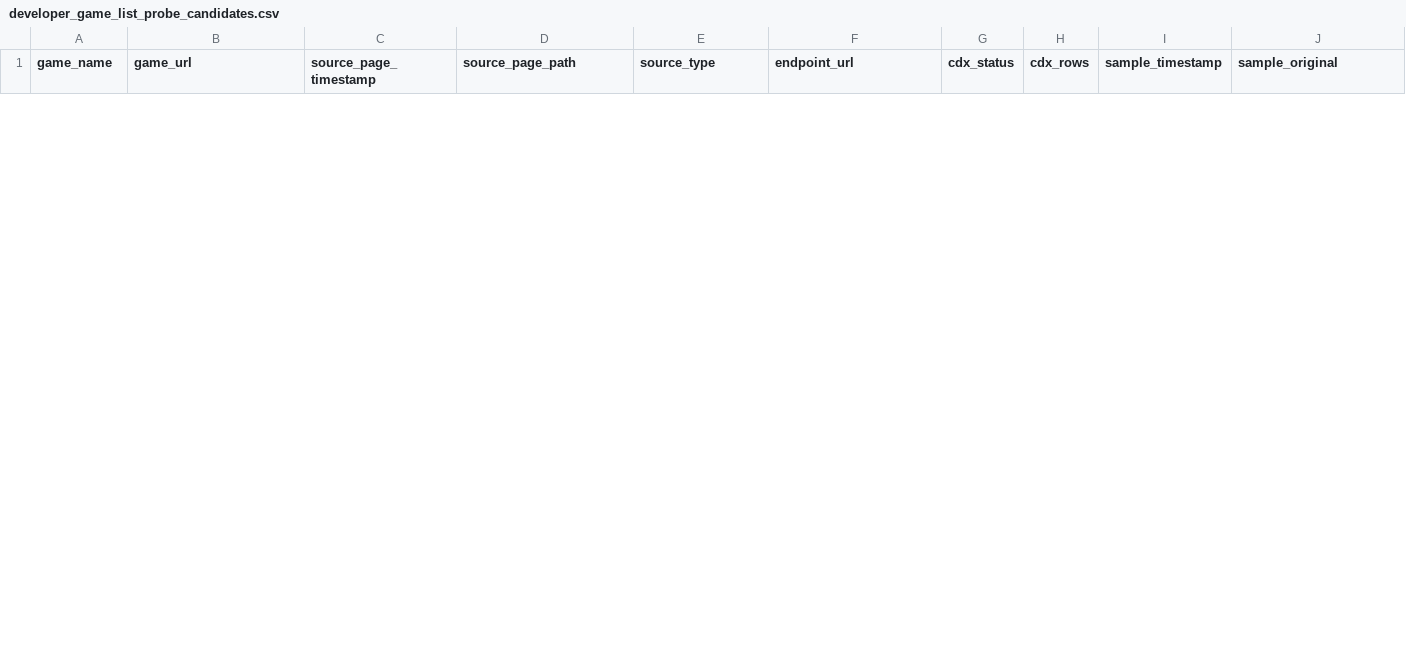
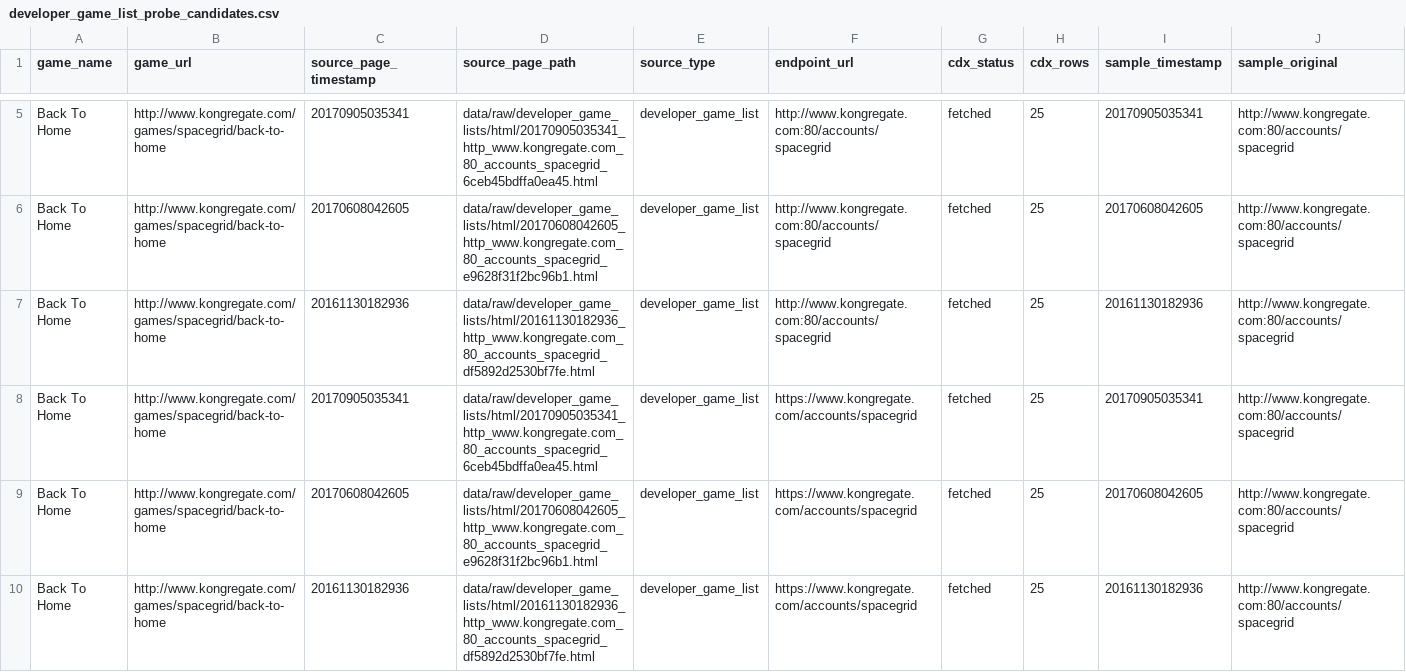
Before and after one commit to DataViking-Tech/kongregate-plays-data, a CSV file: data/processed/developer_game_list_probe_candidates.csv, drawn as a sheet; only a part is shown, gaps mark what is left out; rows hold the shown columns only; the diff covers the shown part only; the diff names each change by its address in the sheet, - before the commit and + after, or states it on an @@ line.

Commit message:
Add account-list evidence checkpoint 352

```diff
--- a/data/processed/developer_game_list_probe_candidates.csv
+++ b/data/processed/developer_game_list_probe_candidates.csv
+row 5: Back To Home | http://www.kongregate.com/games/spacegrid/back-to-home | 20170905035341 | data/raw/developer_game_lists/html/20170905035341_http_www.kongregate.com_80_accounts_spacegrid_6ceb45bdffa0ea45.html | developer_game_list | http://www.kongregate.com:80/accounts/spacegrid | fetched | 25 | 20170905035341 | http://www.kongregate.com:80/accounts/spacegrid
+row 6: Back To Home | http://www.kongregate.com/games/spacegrid/back-to-home | 20170608042605 | data/raw/developer_game_lists/html/20170608042605_http_www.kongregate.com_80_accounts_spacegrid_e9628f31f2bc96b1.html | developer_game_list | http://www.kongregate.com:80/accounts/spacegrid | fetched | 25 | 20170608042605 | http://www.kongregate.com:80/accounts/spacegrid
+row 7: Back To Home | http://www.kongregate.com/games/spacegrid/back-to-home | 20161130182936 | data/raw/developer_game_lists/html/20161130182936_http_www.kongregate.com_80_accounts_spacegrid_df5892d2530bf7fe.html | developer_game_list | http://www.kongregate.com:80/accounts/spacegrid | fetched | 25 | 20161130182936 | http://www.kongregate.com:80/accounts/spacegrid
+row 8: Back To Home | http://www.kongregate.com/games/spacegrid/back-to-home | 20170905035341 | data/raw/developer_game_lists/html/20170905035341_http_www.kongregate.com_80_accounts_spacegrid_6ceb45bdffa0ea45.html | developer_game_list | https://www.kongregate.com/accounts/spacegrid | fetched | 25 | 20170905035341 | http://www.kongregate.com:80/accounts/spacegrid
+row 9: Back To Home | http://www.kongregate.com/games/spacegrid/back-to-home | 20170608042605 | data/raw/developer_game_lists/html/20170608042605_http_www.kongregate.com_80_accounts_spacegrid_e9628f31f2bc96b1.html | developer_game_list | https://www.kongregate.com/accounts/spacegrid | fetched | 25 | 20170608042605 | http://www.kongregate.com:80/accounts/spacegrid
+row 10: Back To Home | http://www.kongregate.com/games/spacegrid/back-to-home | 20161130182936 | data/raw/developer_game_lists/html/20161130182936_http_www.kongregate.com_80_accounts_spacegrid_df5892d2530bf7fe.html | developer_game_list | https://www.kongregate.com/accounts/spacegrid | fetched | 25 | 20161130182936 | http://www.kongregate.com:80/accounts/spacegrid
```
Also changed, not shown: 3 added rows and 3 removed rows elsewhere in this file, data/processed/asof_recovery_feasibility_audit.csv, data/processed/count_source_probe_game_status.csv, 27 other files.
